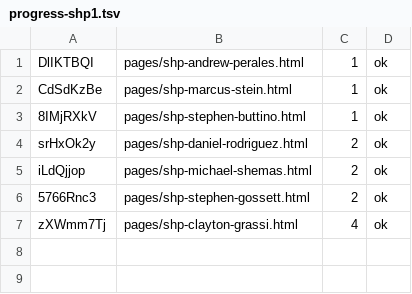
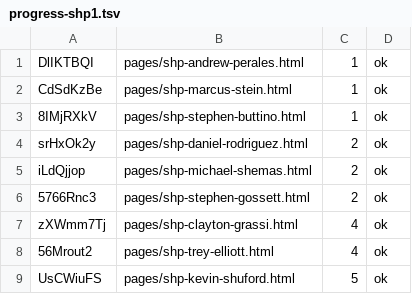
Before and after one commit to josephdittmanappraiser-ai/contractorupdates, a TSV file: work/runs/2026-10-26/progress-shp1.tsv, drawn as a sheet; the diff names each change by its address in the sheet, - before the commit and + after, or states it on an @@ line.

```diff
--- a/work/runs/2026-10-26/progress-shp1.tsv
+++ b/work/runs/2026-10-26/progress-shp1.tsv
+row 8: 56Mrout2 | pages/shp-trey-elliott.html | 4 | ok
+row 9: UsCWiuFS | pages/shp-kevin-shuford.html | 5 | ok
```
Also changed, not shown: work/runs/2026-10-26/progress-lin7.tsv, work/runs/2026-10-26/progress-shp2.tsv.
